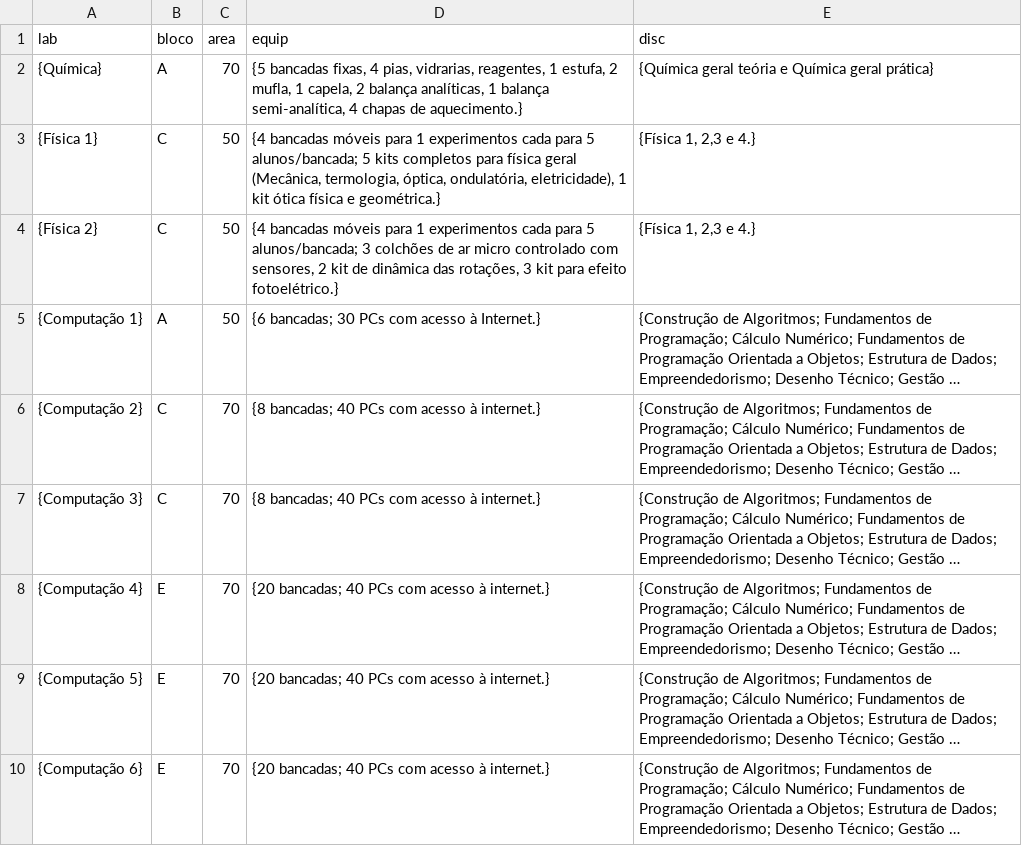
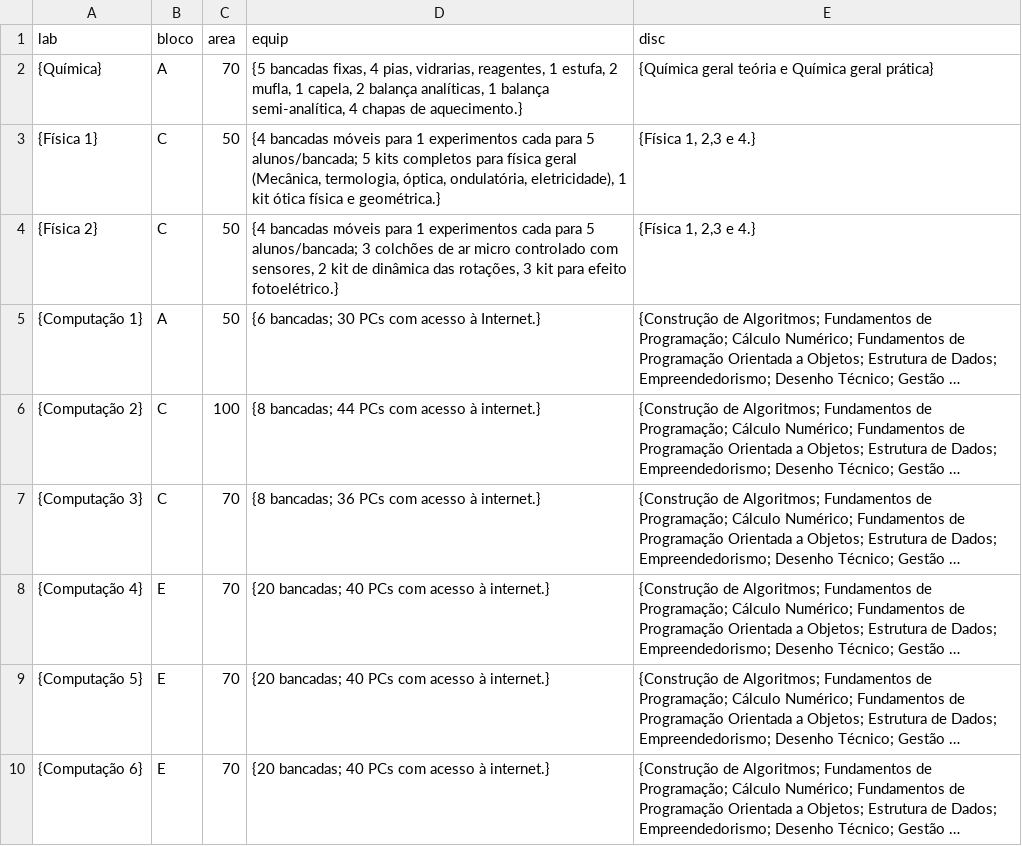
Before and after one commit to coele-td/ppc2021, a CSV file: Caps/Quadros/labs.csv, drawn as a sheet; long unchanged cells end in …; the diff names each change by its address in the sheet, - before the commit and + after, or states it on an @@ line.

```diff
--- a/Caps/Quadros/labs.csv
+++ b/Caps/Quadros/labs.csv
-C6 (area): 70
+C6 (area): 100
-D6 (equip): {8 bancadas; 40 PCs com acesso à internet.}
+D6 (equip): {8 bancadas; 44 PCs com acesso à internet.}
-D7 (equip): {8 bancadas; 40 PCs com acesso à internet.}
+D7 (equip): {8 bancadas; 36 PCs com acesso à internet.}
```
Also changed, not shown: 3 other files.
